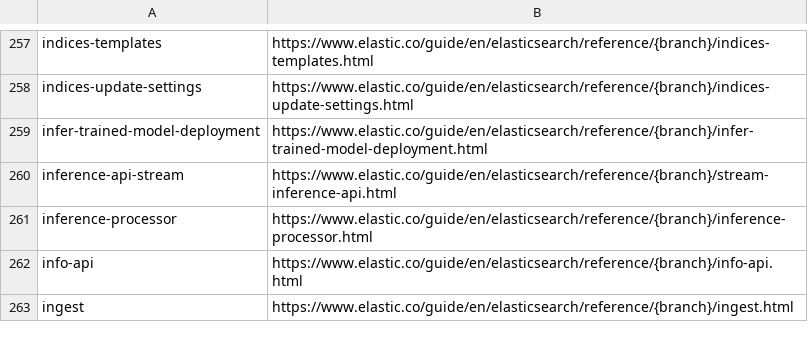
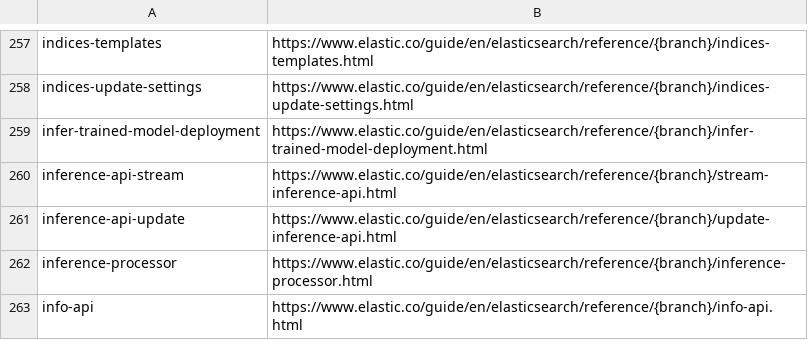
Before and after one commit to elastic/elasticsearch-specification, a CSV file: specification/_doc_ids/table.csv, drawn as a sheet; only a part is shown, gaps mark what is left out; the shorter side is filled out with more unchanged rows.

Commit message:
Add inference.update

```diff
--- a/specification/_doc_ids/table.csv
+++ b/specification/_doc_ids/table.csv
@@ -260,2 +260,3 @@ infer-trained-model-deployment,https://www.elastic.co/guide/en/elasticsearch/ref
 inference-api-stream,https://www.elastic.co/guide/en/elasticsearch/reference/{branch}/stream-inference-api.html
+inference-api-update,https://www.elastic.co/guide/en/elasticsearch/reference/{branch}/update-inference-api.html
 inference-processor,https://www.elastic.co/guide/en/elasticsearch/reference/{branch}/inference-processor.html
```
Also changed, not shown: 6 other files.
